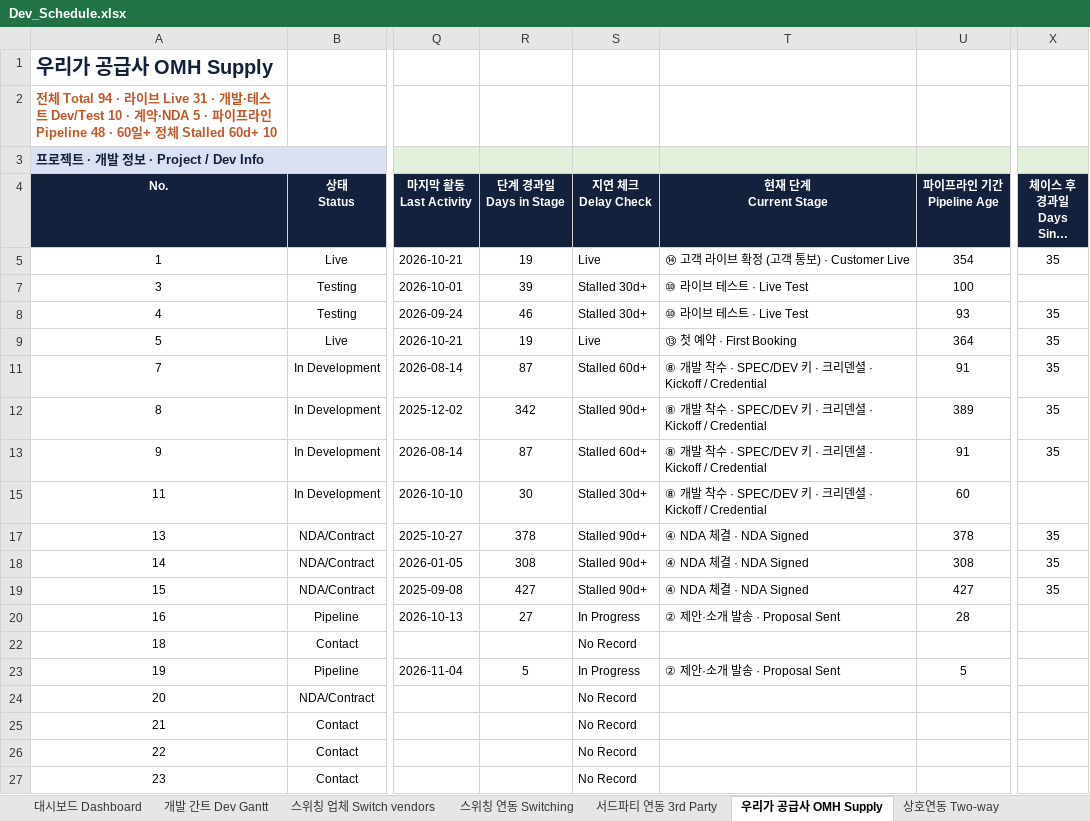
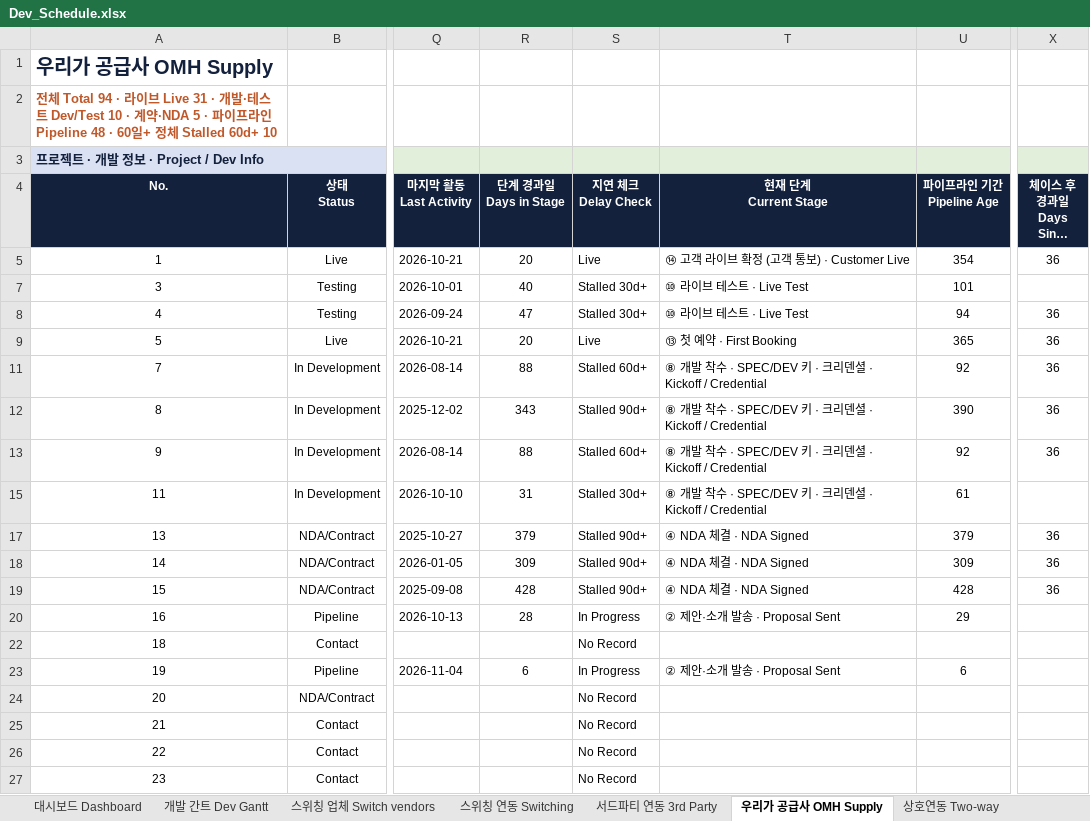
Before and after one commit to bstars00-rgb/Integration-Tracker, an Excel workbook: data/Dev_Schedule.xlsx, sheet 우리가 공급사 OMH Supply, drawn as a sheet; only a part is shown, gaps mark what is left out; long unchanged cells end in …; values as stored, in another font and other column widths than the file's, no borders; conditional formats not drawn; the diff covers the shown part only; the diff names each change by its address in the sheet, - before the commit and + after, or states it on an @@ line.

```diff
--- a/data/Dev_Schedule.xlsx (sheet 우리가 공급사 OMH Supply)
+++ b/data/Dev_Schedule.xlsx (sheet 우리가 공급사 OMH Supply)
-R5 (단계 경과일 Days in Stage): 19
+R5 (단계 경과일 Days in Stage): 20
-X5 (체이스 후 경과일 Days Since Chase): 35
+X5 (체이스 후 경과일 Days Since Chase): 36
-R7 (단계 경과일 Days in Stage): 39
+R7 (단계 경과일 Days in Stage): 40
-U7 (파이프라인 기간 Pipeline Age): 100
+U7 (파이프라인 기간 Pipeline Age): 101
-R8 (단계 경과일 Days in Stage): 46
+R8 (단계 경과일 Days in Stage): 47
-U8 (파이프라인 기간 Pipeline Age): 93
+U8 (파이프라인 기간 Pipeline Age): 94
-X8:X9 (체이스 후 경과일 Days Since Chase): 35
+X8:X9 (체이스 후 경과일 Days Since Chase): 36
-R9 (단계 경과일 Days in Stage): 19
+R9 (단계 경과일 Days in Stage): 20
-U9 (파이프라인 기간 Pipeline Age): 364
+U9 (파이프라인 기간 Pipeline Age): 365
-R11 (단계 경과일 Days in Stage): 87
+R11 (단계 경과일 Days in Stage): 88
-U11 (파이프라인 기간 Pipeline Age): 91
+U11 (파이프라인 기간 Pipeline Age): 92
-X11:X13 (체이스 후 경과일 Days Since Chase): 35
+X11:X13 (체이스 후 경과일 Days Since Chase): 36
-R12 (단계 경과일 Days in Stage): 342
+R12 (단계 경과일 Days in Stage): 343
-U12 (파이프라인 기간 Pipeline Age): 389
+U12 (파이프라인 기간 Pipeline Age): 390
-R13 (단계 경과일 Days in Stage): 87
+R13 (단계 경과일 Days in Stage): 88
-U13 (파이프라인 기간 Pipeline Age): 91
+U13 (파이프라인 기간 Pipeline Age): 92
-R15 (단계 경과일 Days in Stage): 30
+R15 (단계 경과일 Days in Stage): 31
-U15 (파이프라인 기간 Pipeline Age): 60
+U15 (파이프라인 기간 Pipeline Age): 61
-R17 (단계 경과일 Days in Stage): 378
+R17 (단계 경과일 Days in Stage): 379
-U17 (파이프라인 기간 Pipeline Age): 378
+U17 (파이프라인 기간 Pipeline Age): 379
-X17:X19 (체이스 후 경과일 Days Since Chase): 35
+X17:X19 (체이스 후 경과일 Days Since Chase): 36
-R18 (단계 경과일 Days in Stage): 308
+R18 (단계 경과일 Days in Stage): 309
-U18 (파이프라인 기간 Pipeline Age): 308
+U18 (파이프라인 기간 Pipeline Age): 309
-R19 (단계 경과일 Days in Stage): 427
+R19 (단계 경과일 Days in Stage): 428
-U19 (파이프라인 기간 Pipeline Age): 427
+U19 (파이프라인 기간 Pipeline Age): 428
-R20 (단계 경과일 Days in Stage): 27
+R20 (단계 경과일 Days in Stage): 28
-U20 (파이프라인 기간 Pipeline Age): 28
+U20 (파이프라인 기간 Pipeline Age): 29
-R23 (단계 경과일 Days in Stage): 5
+R23 (단계 경과일 Days in Stage): 6
-U23 (파이프라인 기간 Pipeline Age): 5
+U23 (파이프라인 기간 Pipeline Age): 6
```
Also changed, not shown: 21 edited cells elsewhere in this sheet, sheet Chase Log, sheet 상호연동 Two-way, sheet 스위칭 연동 Switching, sheet 스위칭 업체 Switch vendors, sheet 대시보드 Dashboard, sheet 서드파티 연동 3rd Party, 1 more sheet, hidden cells, 3 other files.
